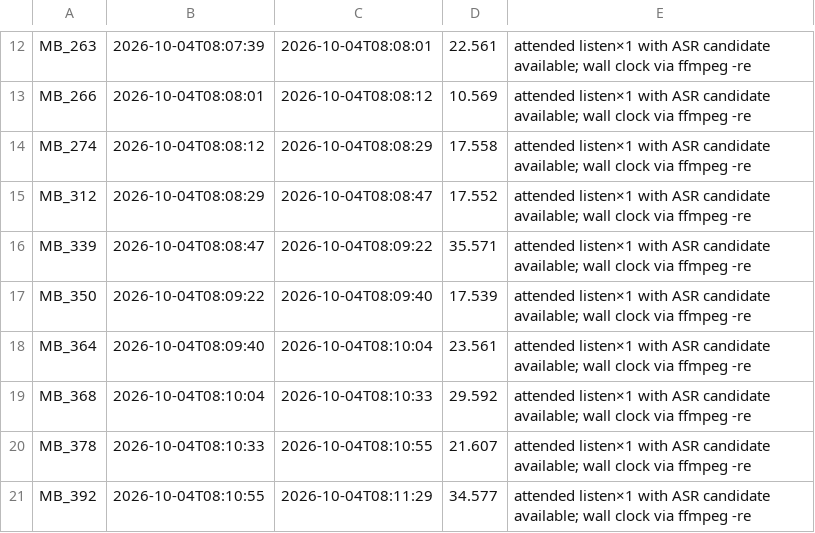
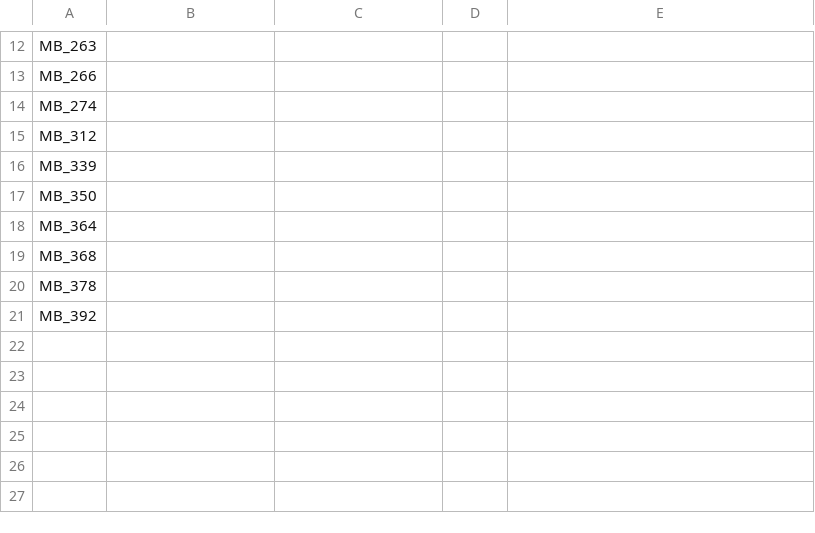
Before and after one commit to ndung768/YouAudioLab, a CSV file: docs/software/eval/timing_tool_human.csv, drawn as a sheet; only a part is shown, gaps mark what is left out; the diff covers the shown part only; the diff names each change by its address in the sheet, - before the commit and + after, or states it on an @@ line.

```diff
--- a/docs/software/eval/timing_tool_human.csv
+++ b/docs/software/eval/timing_tool_human.csv
-B12: 2026-10-04T08:07:39
+B12: (empty)
-C12: 2026-10-04T08:08:01
+C12: (empty)
-D12: 22.561
+D12: (empty)
-E12:E21: attended listen×1 with ASR candidate available; wall clock via ffmpeg -re
+E12:E21: (empty)
-B13: 2026-10-04T08:08:01
+B13: (empty)
-C13: 2026-10-04T08:08:12
+C13: (empty)
-D13: 10.569
+D13: (empty)
-B14: 2026-10-04T08:08:12
+B14: (empty)
-C14: 2026-10-04T08:08:29
+C14: (empty)
-D14: 17.558
+D14: (empty)
-B15: 2026-10-04T08:08:29
+B15: (empty)
-C15: 2026-10-04T08:08:47
+C15: (empty)
-D15: 17.552
+D15: (empty)
-B16: 2026-10-04T08:08:47
+B16: (empty)
-C16: 2026-10-04T08:09:22
+C16: (empty)
-D16: 35.571
+D16: (empty)
-B17: 2026-10-04T08:09:22
+B17: (empty)
-C17: 2026-10-04T08:09:40
+C17: (empty)
-D17: 17.539
+D17: (empty)
-B18: 2026-10-04T08:09:40
+B18: (empty)
-C18: 2026-10-04T08:10:04
+C18: (empty)
-D18: 23.561
+D18: (empty)
-B19: 2026-10-04T08:10:04
+B19: (empty)
-C19: 2026-10-04T08:10:33
+C19: (empty)
-D19: 29.592
+D19: (empty)
-B20: 2026-10-04T08:10:33
+B20: (empty)
-C20: 2026-10-04T08:10:55
+C20: (empty)
-D20: 21.607
+D20: (empty)
-B21: 2026-10-04T08:10:55
+B21: (empty)
-C21: 2026-10-04T08:11:29
+C21: (empty)
-D21: 34.577
+D21: (empty)
```
Also changed, not shown: 40 edited cells elsewhere in this file, docs/software/eval/timing_manual.csv, 18 other files.
